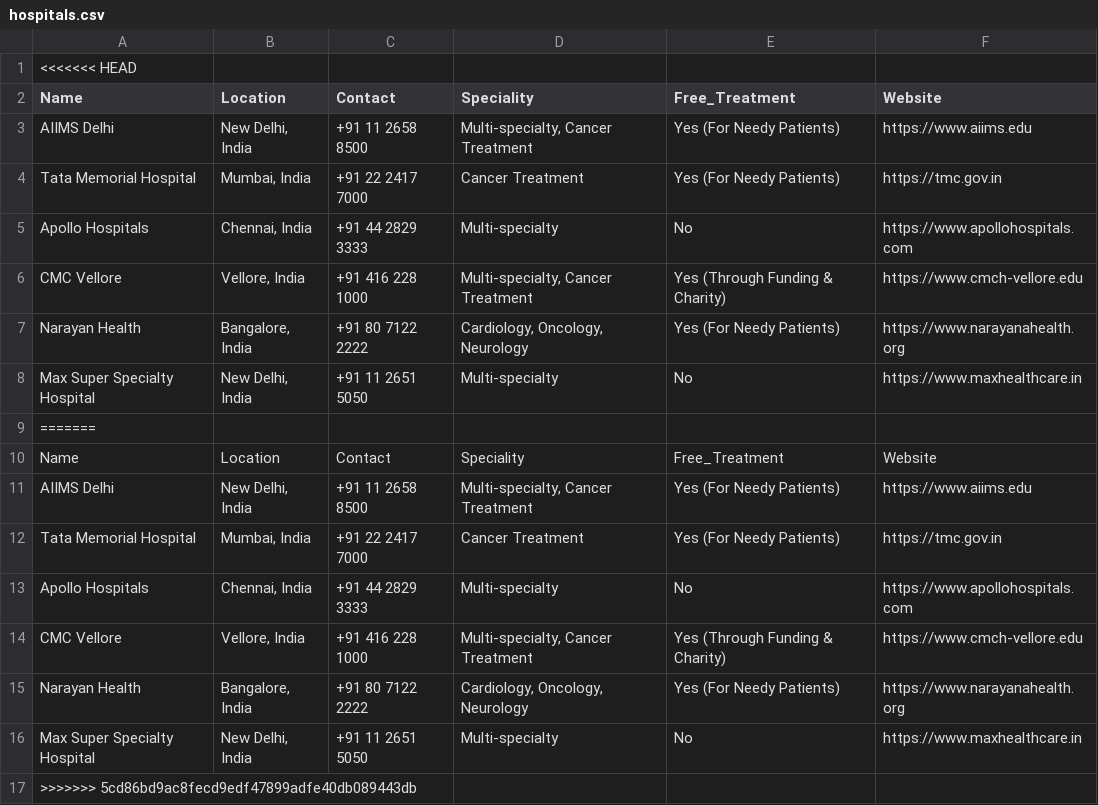
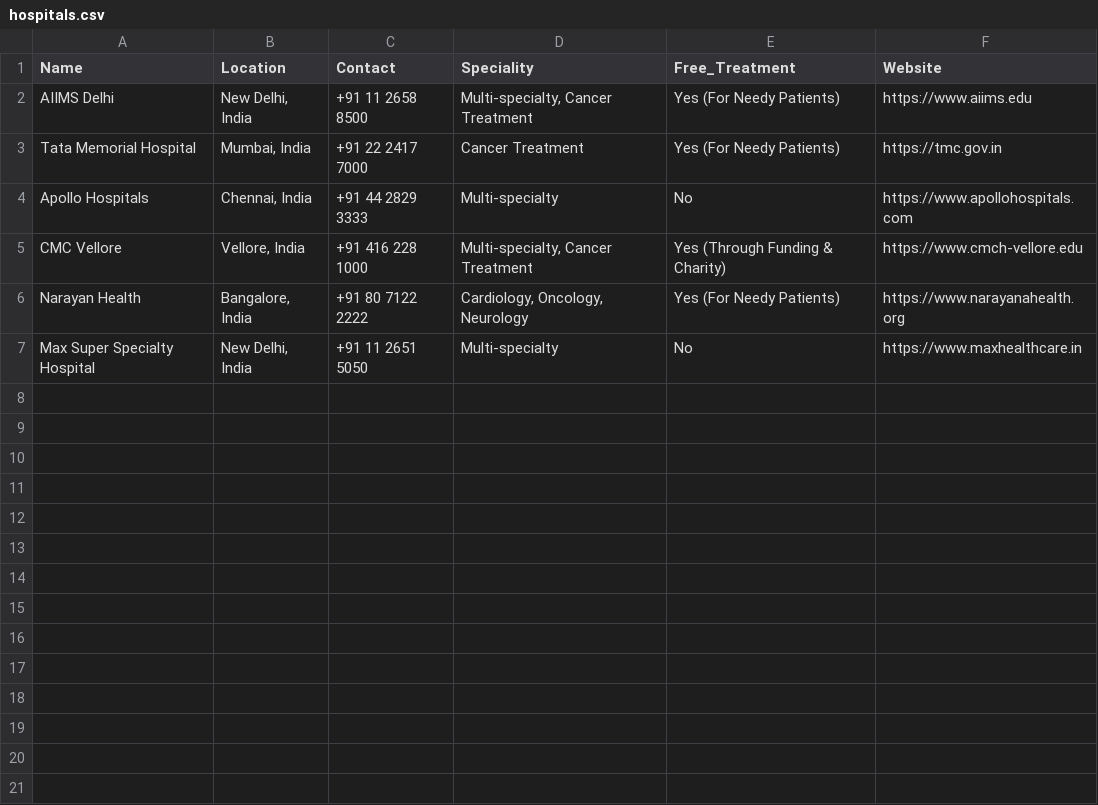
Before and after one commit to krishna7124/CanTrack, a CSV file: Data/hospitals.csv, drawn as a sheet; the diff names each change by its address in the sheet, - before the commit and + after, or states it on an @@ line.

Commit message:
Add files via upload

```diff
--- a/Data/hospitals.csv
+++ b/Data/hospitals.csv
-row 1: <<<<<<< HEAD
-row 9: =======
-row 10: Name | Location | Contact | Speciality | Free_Treatment | Website
-row 11: AIIMS Delhi | New Delhi, India | +91 11 2658 8500 | Multi-specialty, Cancer Treatment | Yes (For Needy Patients) | https://www.aiims.edu
-row 12: Tata Memorial Hospital | Mumbai, India | +91 22 2417 7000 | Cancer Treatment | Yes (For Needy Patients) | https://tmc.gov.in
-row 13: Apollo Hospitals | Chennai, India | +91 44 2829 3333 | Multi-specialty | No | https://www.apollohospitals.com
-row 14: CMC Vellore | Vellore, India | +91 416 228 1000 | Multi-specialty, Cancer Treatment | Yes (Through Funding & Charity) | https://www.cmch-vellore.edu
-row 15: Narayan Health | Bangalore, India | +91 80 7122 2222 | Cardiology, Oncology, Neurology | Yes (For Needy Patients) | https://www.narayanahealth.org
-row 16: Max Super Specialty Hospital | New Delhi, India | +91 11 2651 5050 | Multi-specialty | No | https://www.maxhealthcare.in
-row 17: >>>>>>> 5cd86bd9ac8fecd9edf47899adfe40db089443db
```
